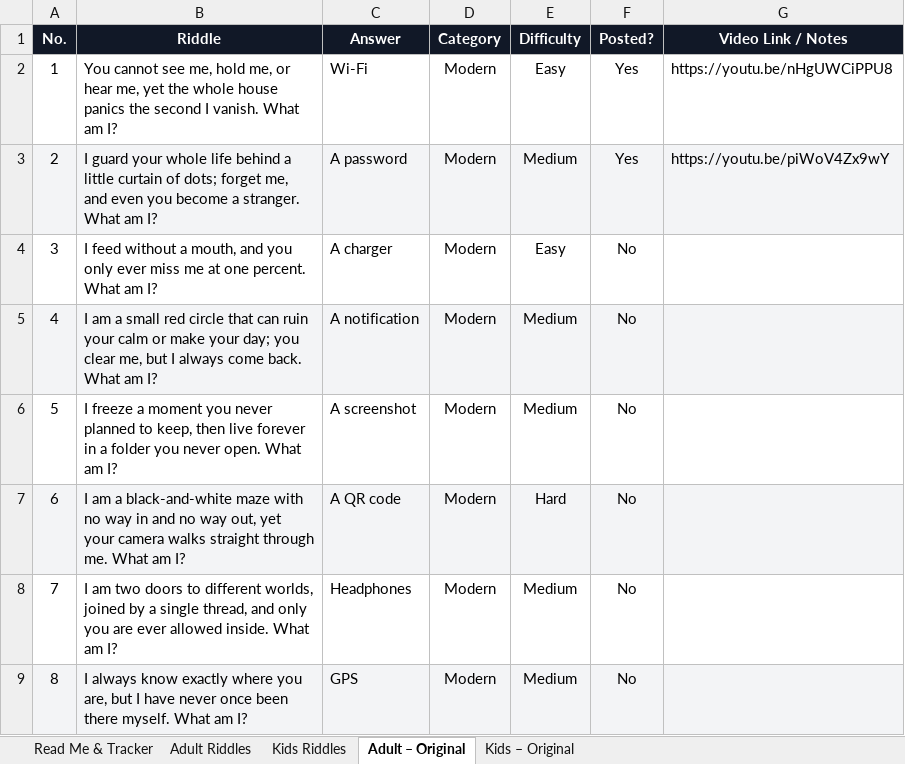
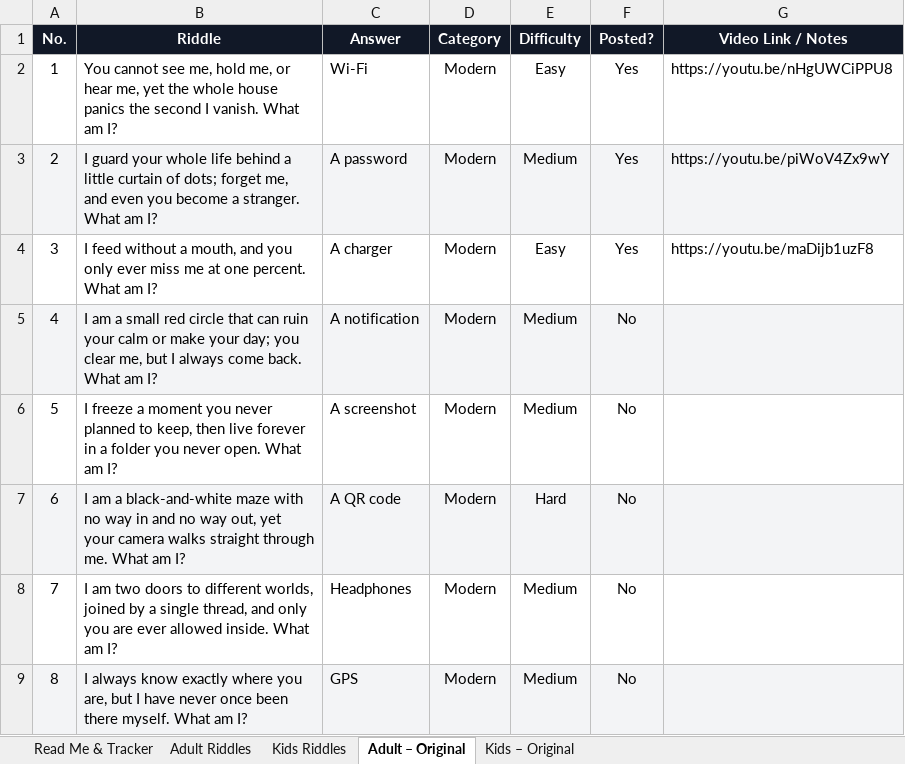
Before and after one commit to agneticutube-png/CrackIt_Adults, an Excel workbook: Riddle_Content_Bank.xlsx, sheet Adult – Original, drawn as a sheet; only a part is shown; values as stored, in another font and other column widths than the file's, no borders; the diff names each change by its address in the sheet, - before the commit and + after, or states it on an @@ line.

Commit message:
chore: mark riddle posted [skip ci]

```diff
--- a/Riddle_Content_Bank.xlsx (sheet Adult – Original)
+++ b/Riddle_Content_Bank.xlsx (sheet Adult – Original)
-F4 (Posted?): No
+F4 (Posted?): Yes
-G4 (Video Link / Notes): (empty)
+G4 (Video Link / Notes): https://youtu.be/maDijb1uzF8
```
